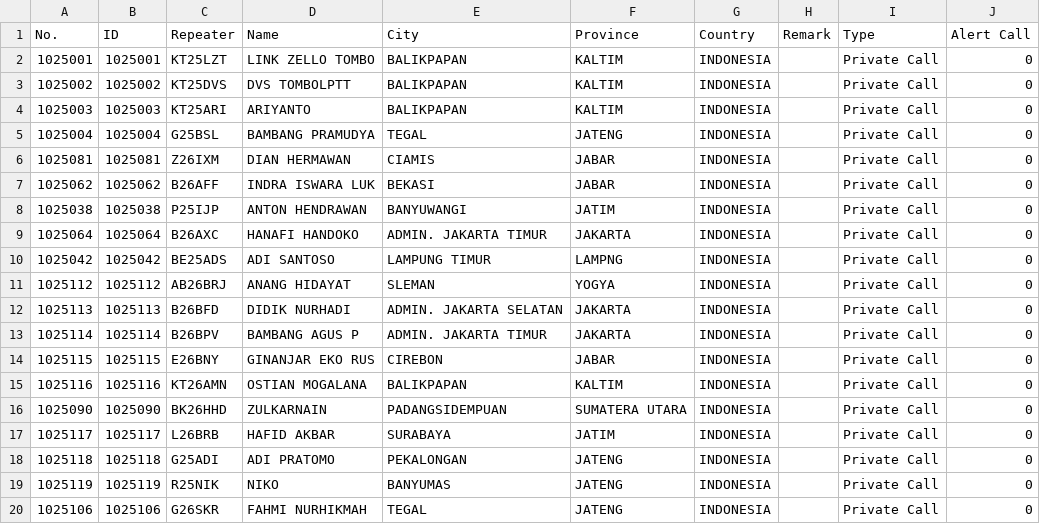
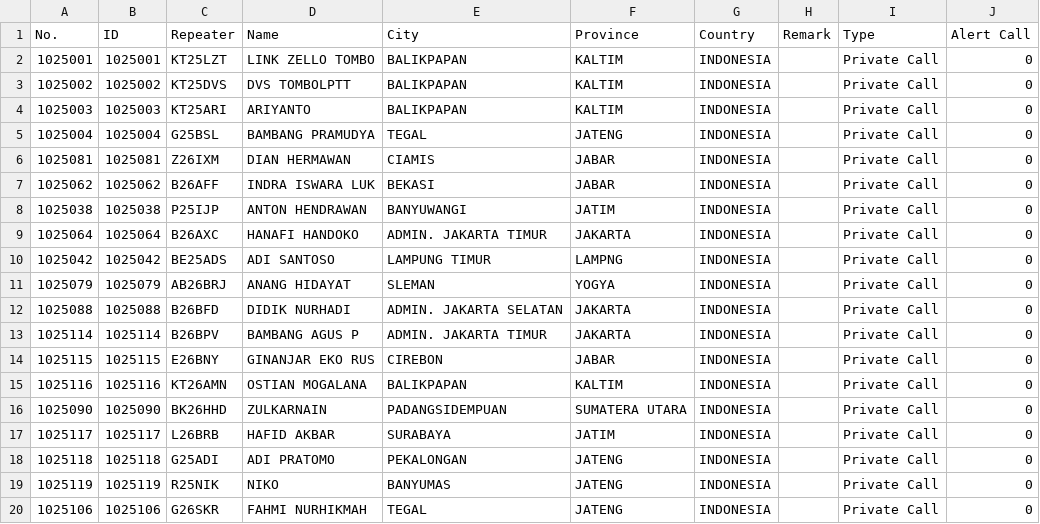
Before and after one commit to tombolptt/file_csv, a CSV file: DMUV32.csv, drawn as a sheet.

Commit message:
Update kontak DMUV32.csv otomatis via Aplikasi

```diff
--- a/DMUV32.csv
+++ b/DMUV32.csv
@@ -10,4 +10,4 @@ No.,ID,Repeater,Name,City,Province,Country,Remark,Type,Alert Call
 1025042,1025042,BE25ADS,ADI SANTOSO,LAMPUNG TIMUR,LAMPNG,INDONESIA,,Private Call,0
-1025112,1025112,AB26BRJ,ANANG HIDAYAT,SLEMAN,YOGYA,INDONESIA,,Private Call,0
-1025113,1025113,B26BFD,DIDIK NURHADI,ADMIN. JAKARTA SELATAN,JAKARTA,INDONESIA,,Private Call,0
+1025079,1025079,AB26BRJ,ANANG HIDAYAT,SLEMAN,YOGYA,INDONESIA,,Private Call,0
+1025088,1025088,B26BFD,DIDIK NURHADI,ADMIN. JAKARTA SELATAN,JAKARTA,INDONESIA,,Private Call,0
 1025114,1025114,B26BPV,BAMBANG AGUS P,ADMIN. JAKARTA TIMUR,JAKARTA,INDONESIA,,Private Call,0
```
